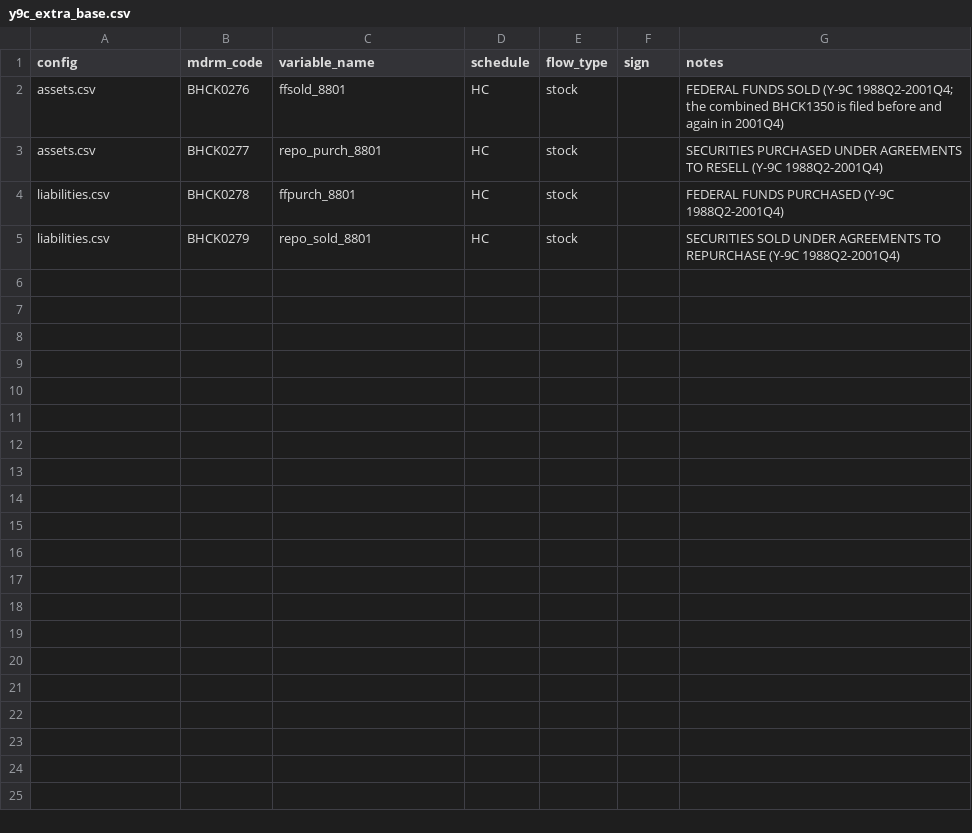
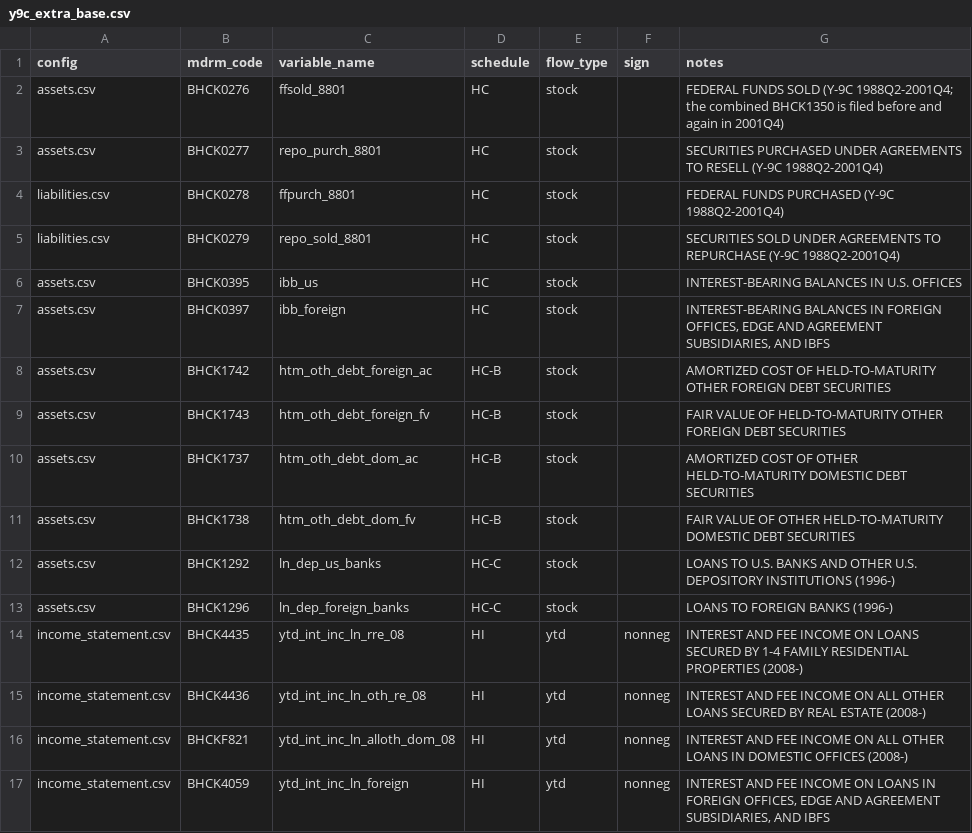
Before and after one commit to mplosser/bankpanel, a CSV file: reference_data/y9c_extra_base.csv, drawn as a sheet; only a part is shown; the diff covers the shown part only.

```diff
--- a/reference_data/y9c_extra_base.csv
+++ b/reference_data/y9c_extra_base.csv
@@ -5 +5,13 @@ liabilities.csv,BHCK0278,ffpurch_8801,HC,stock,,FEDERAL FUNDS PURCHASED (Y-9C 19
 liabilities.csv,BHCK0279,repo_sold_8801,HC,stock,,SECURITIES SOLD UNDER AGREEMENTS TO REPURCHASE (Y-9C 1988Q2-2001Q4)
+assets.csv,BHCK0395,ibb_us,HC,stock,,INTEREST-BEARING BALANCES IN U.S. OFFICES
+assets.csv,BHCK0397,ibb_foreign,HC,stock,,"INTEREST-BEARING BALANCES IN FOREIGN OFFICES, EDGE AND AGREEMENT SUBSIDIARIES, AND IBFS"
+assets.csv,BHCK1742,htm_oth_debt_foreign_ac,HC-B,stock,,AMORTIZED COST OF HELD-TO-MATURITY OTHER FOREIGN DEBT SECURITIES
+assets.csv,BHCK1743,htm_oth_debt_foreign_fv,HC-B,stock,,FAIR VALUE OF HELD-TO-MATURITY OTHER FOREIGN DEBT SECURITIES
+assets.csv,BHCK1737,htm_oth_debt_dom_ac,HC-B,stock,,AMORTIZED COST OF OTHER HELD-TO-MATURITY DOMESTIC DEBT SECURITIES
+assets.csv,BHCK1738,htm_oth_debt_dom_fv,HC-B,stock,,FAIR VALUE OF OTHER HELD-TO-MATURITY DOMESTIC DEBT SECURITIES
+assets.csv,BHCK1292,ln_dep_us_banks,HC-C,stock,,LOANS TO U.S. BANKS AND OTHER U.S. DEPOSITORY INSTITUTIONS (1996-)
+assets.csv,BHCK1296,ln_dep_foreign_banks,HC-C,stock,,LOANS TO FOREIGN BANKS (1996-)
+income_statement.csv,BHCK4435,ytd_int_inc_ln_rre_08,HI,ytd,nonneg,INTEREST AND FEE INCOME ON LOANS SECURED BY 1-4 FAMILY RESIDENTIAL PROPERTIES (2008-)
+income_statement.csv,BHCK4436,ytd_int_inc_ln_oth_re_08,HI,ytd,nonneg,INTEREST AND FEE INCOME ON ALL OTHER LOANS SECURED BY REAL ESTATE (2008-)
+income_statement.csv,BHCKF821,ytd_int_inc_ln_alloth_dom_08,HI,ytd,nonneg,INTEREST AND FEE INCOME ON ALL OTHER LOANS IN DOMESTIC OFFICES (2008-)
+income_statement.csv,BHCK4059,ytd_int_inc_ln_foreign,HI,ytd,nonneg,"INTEREST AND FEE INCOME ON LOANS IN FOREIGN OFFICES, EDGE AND AGREEMENT SUBSIDIARIES, AND IBFS"
```
Also changed, not shown: 12 added rows elsewhere in this file, configs/y9c/assets.csv, configs/y9c/income_statement.csv, 13 other files.
